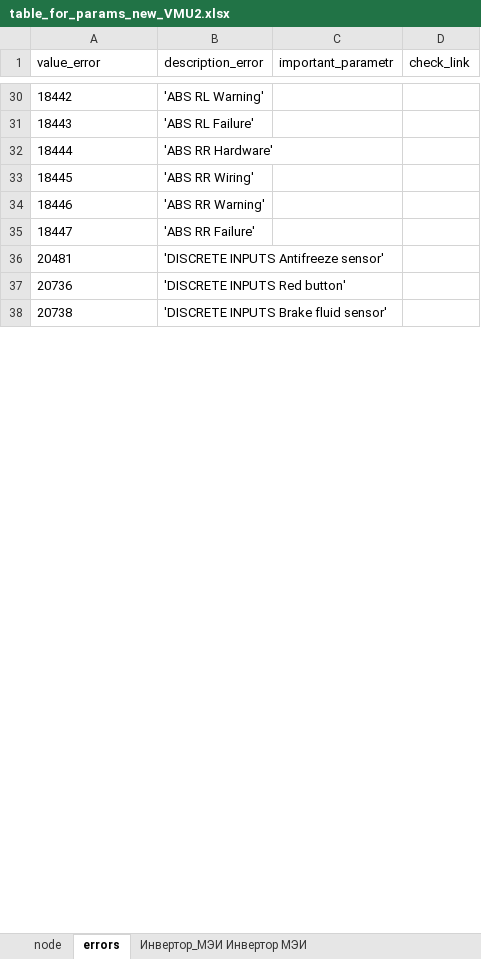
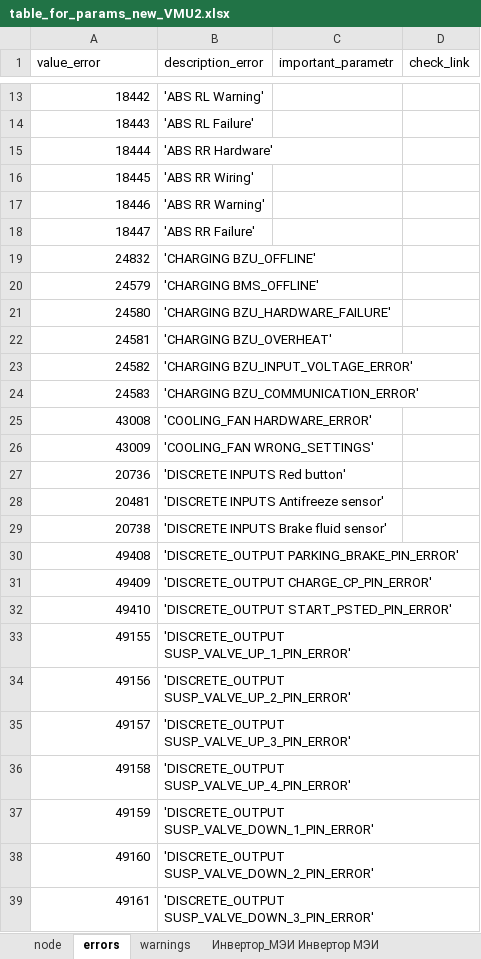
Before and after one commit to hochu-leto/EVIS, an Excel workbook: Tables/table_for_params_new_VMU2.xlsx, sheet errors, drawn as a sheet; only a part is shown, gaps mark what is left out; values as stored, in another font and other column widths than the file's, no borders; addresses are those after the commit; the diff covers the shown part only; the diff names each change by its address in the sheet, - before the commit and + after, or states it on an @@ line.

```diff
--- a/Tables/table_for_params_new_VMU2.xlsx (sheet errors)
+++ b/Tables/table_for_params_new_VMU2.xlsx (sheet errors)
+sheet tab: warnings
-A13:A18 alignment: left
+A13:A18 alignment: right
+row 19: 24832 | 'CHARGING BZU_OFFLINE'
+row 20: 24579 | 'CHARGING BMS_OFFLINE'
+row 21: 24580 | 'CHARGING BZU_HARDWARE_FAILURE'
+row 22: 24581 | 'CHARGING BZU_OVERHEAT'
+row 23: 24582 | 'CHARGING BZU_INPUT_VOLTAGE_ERROR'
+row 24: 24583 | 'CHARGING BZU_COMMUNICATION_ERROR'
+row 25: 43008 | 'COOLING_FAN HARDWARE_ERROR'
+row 26: 43009 | 'COOLING_FAN WRONG_SETTINGS'
@@ row 37 moved to row 27: 20736 @@
-A28 alignment: left
+A28 alignment: right
-A29 alignment: left
+A29 alignment: right
+row 30: 49408 | 'DISCRETE_OUTPUT PARKING_BRAKE_PIN_ERROR'
+row 31: 49409 | 'DISCRETE_OUTPUT CHARGE_CP_PIN_ERROR'
+row 32: 49410 | 'DISCRETE_OUTPUT START_PSTED_PIN_ERROR'
+row 33: 49155 | 'DISCRETE_OUTPUT SUSP_VALVE_UP_1_PIN_ERROR'
+row 34: 49156 | 'DISCRETE_OUTPUT SUSP_VALVE_UP_2_PIN_ERROR'
+row 35: 49157 | 'DISCRETE_OUTPUT SUSP_VALVE_UP_3_PIN_ERROR'
+row 36: 49158 | 'DISCRETE_OUTPUT SUSP_VALVE_UP_4_PIN_ERROR'
+row 37: 49159 | 'DISCRETE_OUTPUT SUSP_VALVE_DOWN_1_PIN_ERROR'
+row 38: 49160 | 'DISCRETE_OUTPUT SUSP_VALVE_DOWN_2_PIN_ERROR'
+row 39: 49161 | 'DISCRETE_OUTPUT SUSP_VALVE_DOWN_3_PIN_ERROR'
```
Also changed, not shown: 13 added rows, 16 removed rows, 34 moved rows, 1 edited cell and cell formats elsewhere in this sheet, sheet Инвертор_МЭИ Инвертор МЭИ, sheet node, Nodes_faults/warnings_old_kvu.xlsx, 1 other file.
